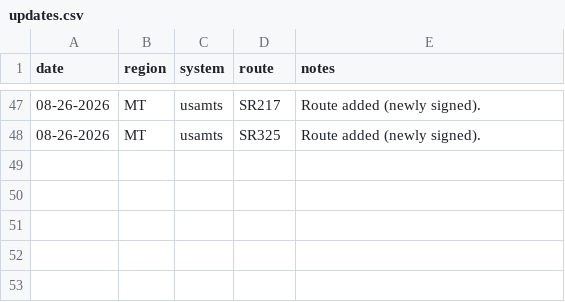
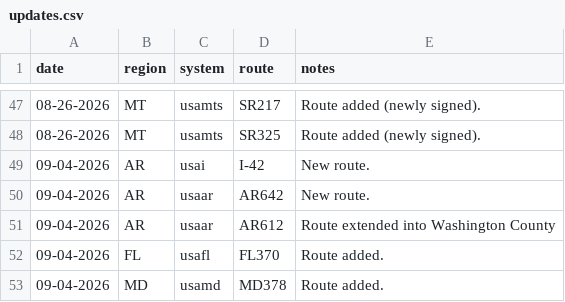
Before and after one commit to Highway-Photo-Project/PhotoData, a CSV file: updates.csv, drawn as a sheet; only a part is shown, gaps mark what is left out.

Commit message:
Add new routes and extend existing routes in updates.csv

```diff
--- a/updates.csv
+++ b/updates.csv
@@ -48 +48,6 @@ date;region;system;route;notes
 08-26-2026;MT;usamts;SR325;Route added (newly signed).
+09-04-2026;AR;usai;I-42;New route.
+09-04-2026;AR;usaar;AR642;New route.
+09-04-2026;AR;usaar;AR612;Route extended into Washington County
+09-04-2026;FL;usafl;FL370;Route added.
+09-04-2026;MD;usamd;MD378;Route added.
```
